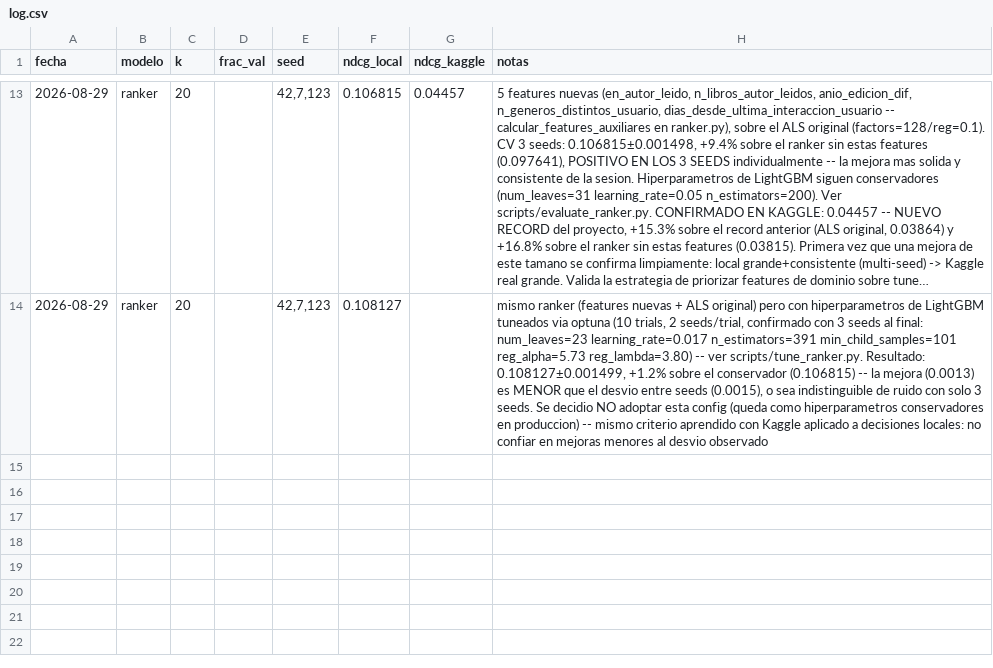
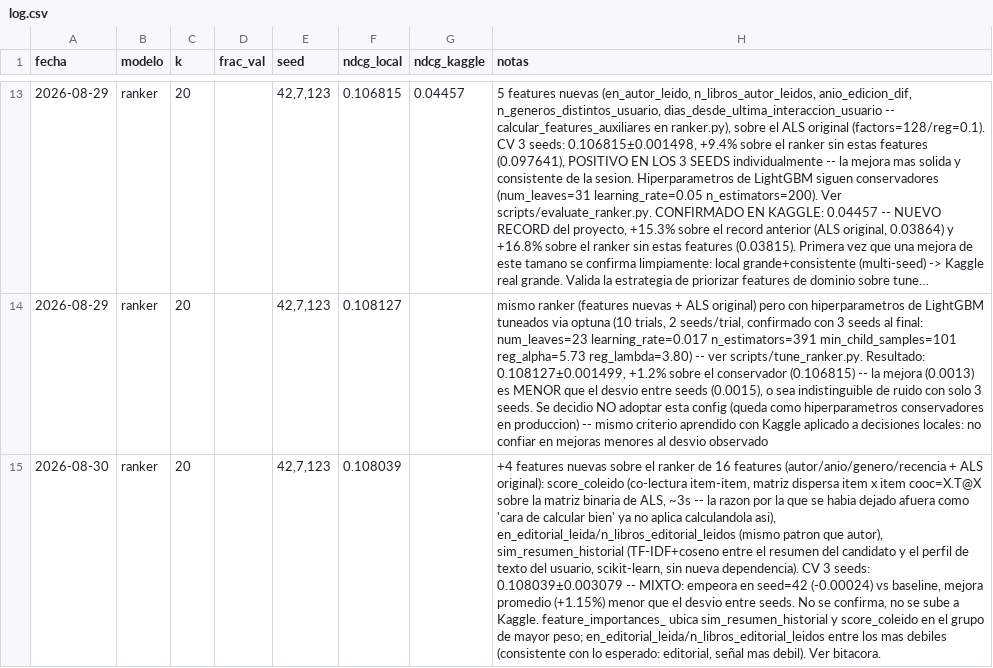
Before and after one commit to leonardoiula/recsys-libros, a CSV file: experiments/log.csv, drawn as a sheet; only a part is shown, gaps mark what is left out; long unchanged cells end in …; the diff covers the shown part only; the diff names each change by its address in the sheet, - before the commit and + after, or states it on an @@ line.

```diff
--- a/experiments/log.csv
+++ b/experiments/log.csv
+row 15: 2026-08-30 | ranker | 20 |  | 42,7,123 | 0.108039 |  | +4 features nuevas sobre el ranker de 16 features (autor/anio/genero/recencia + ALS original): score_coleido (co-lectura item-item, matriz dispersa item x item cooc=X.T@X sobre la matriz binaria de ALS, ~3s -- la razon por la que se habia dejado afuera como 'cara de calcular bien' ya no aplica calculandola asi), en_editorial_leida/n_libros_editorial_leidos (mismo patron que autor), sim_resumen_historial (TF-IDF+coseno entre el resumen del candidato y el perfil de texto del usuario, scikit-learn, sin nueva dependencia). CV 3 seeds: 0.108039±0.003079 -- MIXTO: empeora en seed=42 (-0.00024) vs baseline, mejora promedio (+1.15%) menor que el desvio entre seeds. No se confirma, no se sube a Kaggle. feature_importances_ ubica sim_resumen_historial y score_coleido en el grupo de mayor peso; en_editorial_leida/n_libros_editorial_leidos entre los mas debiles (consistente con lo esperado: editorial, señal mas debil). Ver bitacora.
```
Also changed, not shown: 2 added rows elsewhere in this file, 8 other files.
